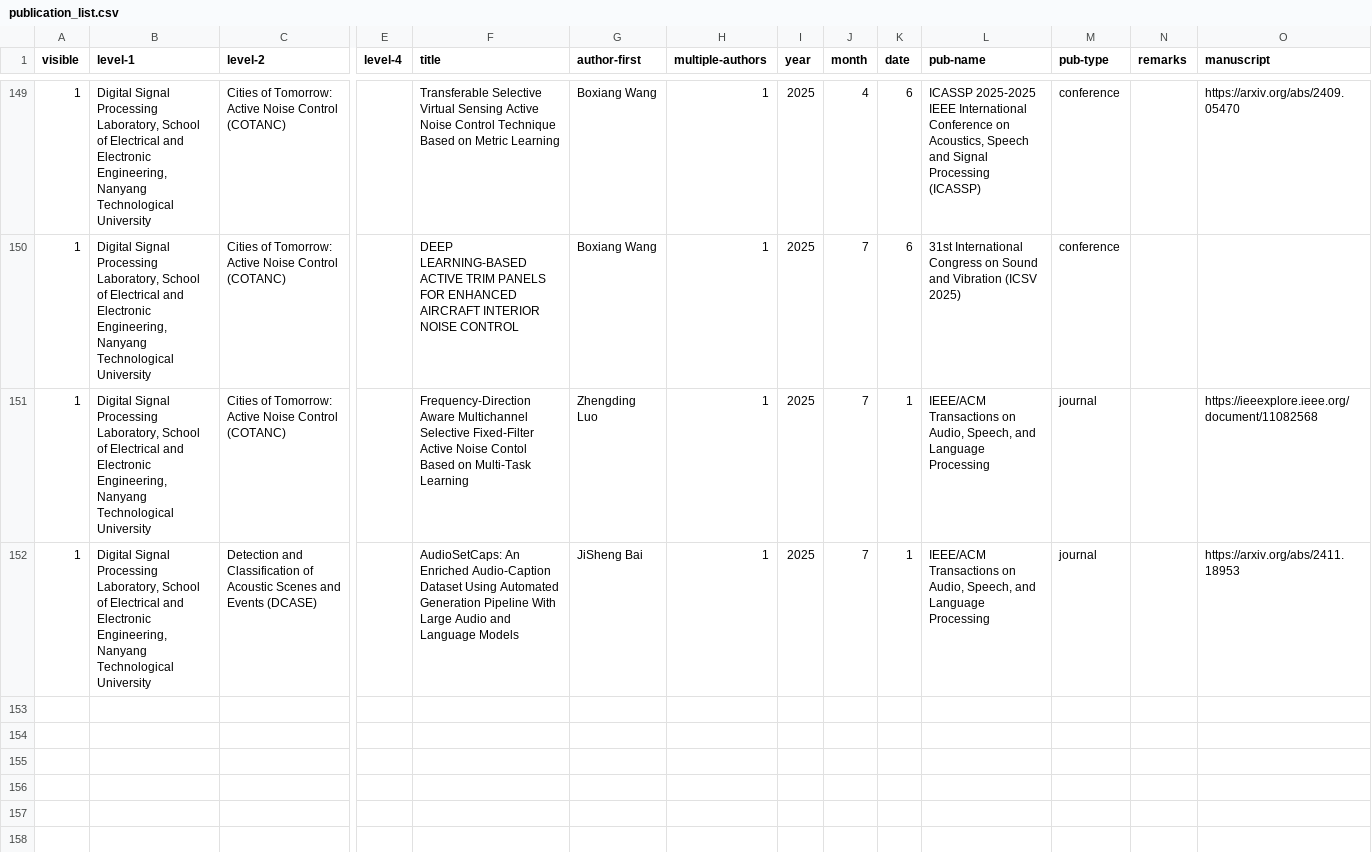
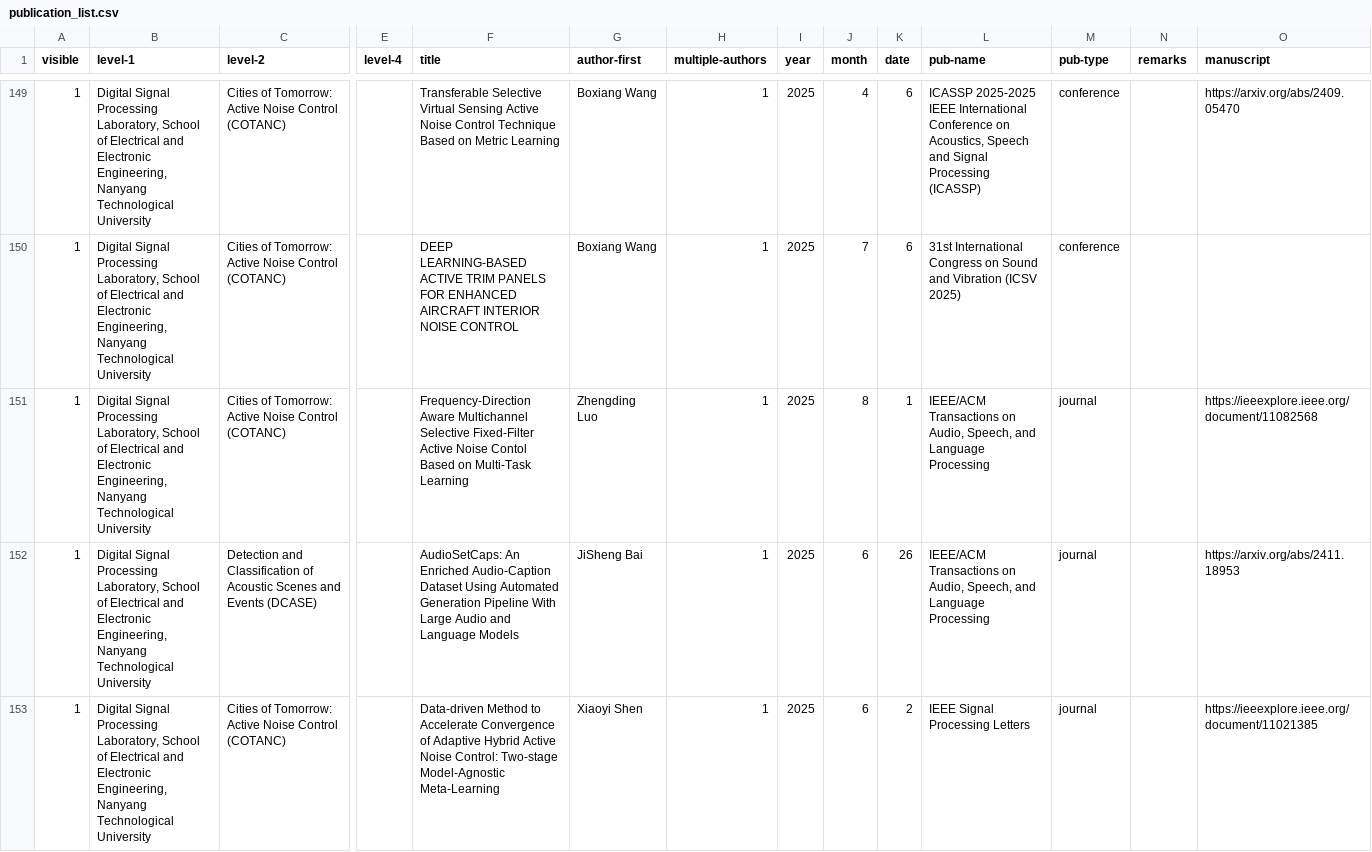
Before and after one commit to ntudsp/.github, a CSV file: publication_list.csv, drawn as a sheet; only a part is shown, gaps mark what is left out; rows hold the shown columns only; the diff names each change by its address in the sheet, - before the commit and + after, or states it on an @@ line.

Commit message:
Update publication_list.csv
latest 2325

```diff
--- a/publication_list.csv
+++ b/publication_list.csv
-J151 (month): 7
+J151 (month): 8
-J152 (month): 7
+J152 (month): 6
-K152 (date): 1
+K152 (date): 26
+row 153: 1 | Digital Signal Processing Laboratory, School of Electrical and Electronic Engineering, Nanyang Technological University | Cities of Tomorrow: Active Noise Control (COTANC) |  | Data-driven Method to Accelerate Convergence of Adaptive Hybrid Active Noise Control: Two-stage Model-Agnostic Meta-Learning | Xiaoyi Shen | 1 | 2025 | 6 | 2 | IEEE Signal Processing Letters | journal |  | https://ieeexplore.ieee.org/document/11021385
```
